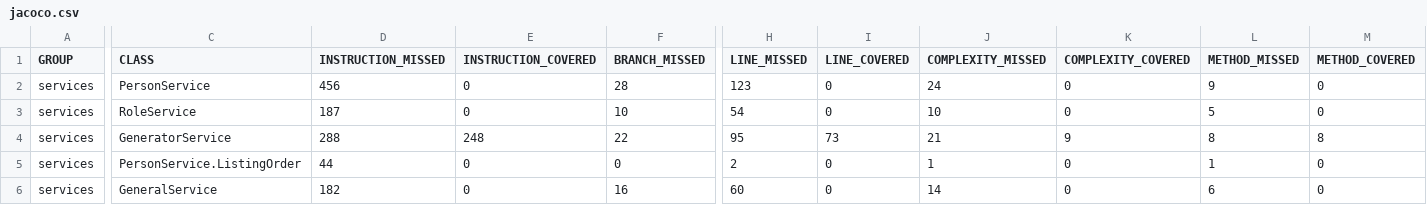
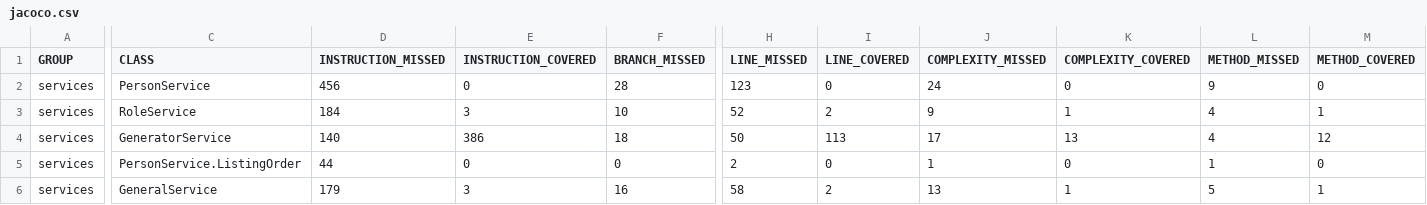
Before and after one commit to ricciii/hibernate, a CSV file: services/target/site/jacoco/jacoco.csv, drawn as a sheet; only a part is shown, gaps mark what is left out; the diff covers the shown part only; the diff names each change by its address in the sheet, - before the commit and + after, or states it on an @@ line.

```diff
--- a/services/target/site/jacoco/jacoco.csv
+++ b/services/target/site/jacoco/jacoco.csv
-D3 (INSTRUCTION_MISSED): 187
+D3 (INSTRUCTION_MISSED): 184
-E3 (INSTRUCTION_COVERED): 0
+E3 (INSTRUCTION_COVERED): 3
-H3 (LINE_MISSED): 54
+H3 (LINE_MISSED): 52
-I3 (LINE_COVERED): 0
+I3 (LINE_COVERED): 2
-J3 (COMPLEXITY_MISSED): 10
+J3 (COMPLEXITY_MISSED): 9
-K3 (COMPLEXITY_COVERED): 0
+K3 (COMPLEXITY_COVERED): 1
-L3 (METHOD_MISSED): 5
+L3 (METHOD_MISSED): 4
-M3 (METHOD_COVERED): 0
+M3 (METHOD_COVERED): 1
-D4 (INSTRUCTION_MISSED): 288
+D4 (INSTRUCTION_MISSED): 140
-E4 (INSTRUCTION_COVERED): 248
+E4 (INSTRUCTION_COVERED): 386
-F4 (BRANCH_MISSED): 22
+F4 (BRANCH_MISSED): 18
-H4 (LINE_MISSED): 95
+H4 (LINE_MISSED): 50
-I4 (LINE_COVERED): 73
+I4 (LINE_COVERED): 113
-J4 (COMPLEXITY_MISSED): 21
+J4 (COMPLEXITY_MISSED): 17
-K4 (COMPLEXITY_COVERED): 9
+K4 (COMPLEXITY_COVERED): 13
-L4 (METHOD_MISSED): 8
+L4 (METHOD_MISSED): 4
-M4 (METHOD_COVERED): 8
+M4 (METHOD_COVERED): 12
-D6 (INSTRUCTION_MISSED): 182
+D6 (INSTRUCTION_MISSED): 179
-E6 (INSTRUCTION_COVERED): 0
+E6 (INSTRUCTION_COVERED): 3
-H6 (LINE_MISSED): 60
+H6 (LINE_MISSED): 58
-I6 (LINE_COVERED): 0
+I6 (LINE_COVERED): 2
-J6 (COMPLEXITY_MISSED): 14
+J6 (COMPLEXITY_MISSED): 13
-K6 (COMPLEXITY_COVERED): 0
+K6 (COMPLEXITY_COVERED): 1
-L6 (METHOD_MISSED): 6
+L6 (METHOD_MISSED): 5
-M6 (METHOD_COVERED): 0
+M6 (METHOD_COVERED): 1
```
Also changed, not shown: 1 edited cell elsewhere in this file, 39 other files.
